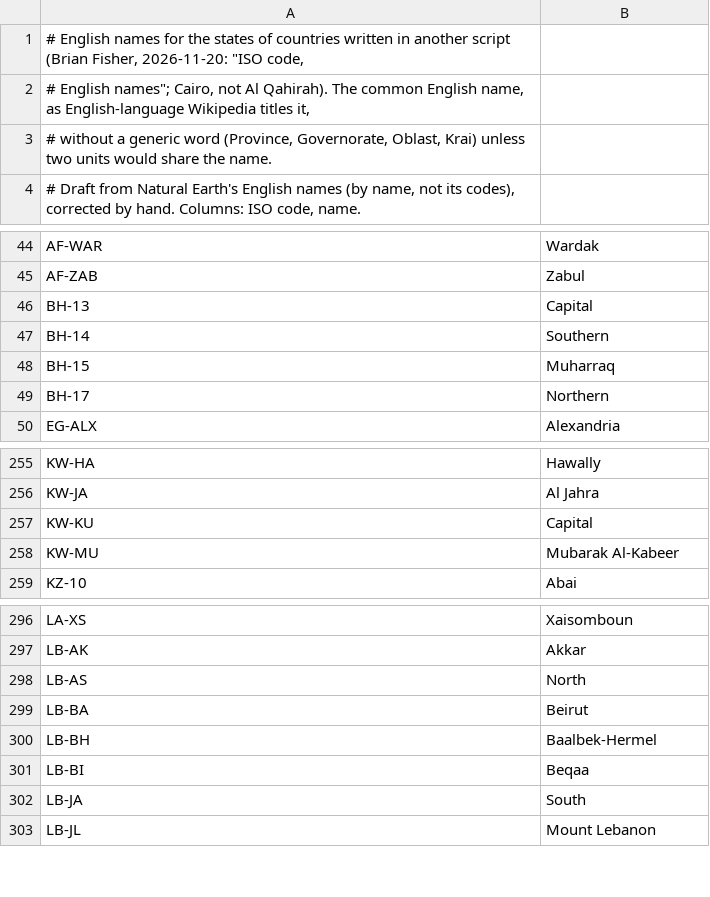
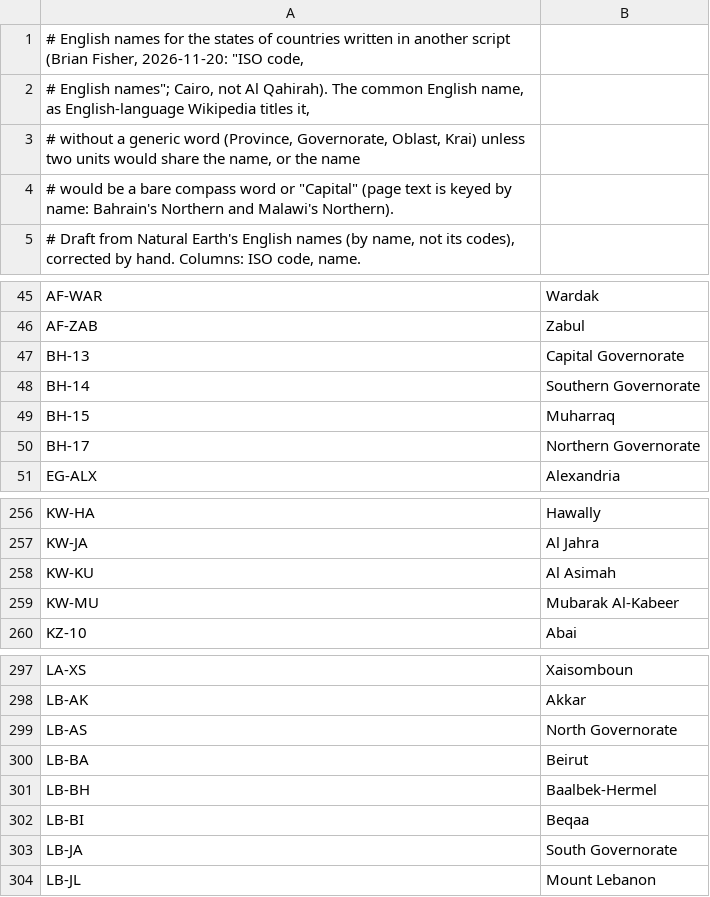
Before and after one commit to calacademy-research/antweb, a TSV file: tools/place/english_names.tsv, drawn as a sheet; only a part is shown, gaps mark what is left out.

```diff
--- a/tools/place/english_names.tsv
+++ b/tools/place/english_names.tsv
@@ -2,3 +2,4 @@
 # English names"; Cairo, not Al Qahirah). The common English name, as English-language Wikipedia titles it,
-# without a generic word (Province, Governorate, Oblast, Krai) unless two units would share the name.
+# without a generic word (Province, Governorate, Oblast, Krai) unless two units would share the name, or the name
+# would be a bare compass word or "Capital" (page text is keyed by name: Bahrain's Northern and Malawi's Northern).
 # Draft from Natural Earth's English names (by name, not its codes), corrected by hand. Columns: ISO code, name.
@@ -45,6 +46,6 @@ AF-WAR	Wardak
 AF-ZAB	Zabul
-BH-13	Capital
-BH-14	Southern
+BH-13	Capital Governorate
+BH-14	Southern Governorate
 BH-15	Muharraq
-BH-17	Northern
+BH-17	Northern Governorate
 EG-ALX	Alexandria
@@ -256,3 +257,3 @@ KW-HA	Hawally
 KW-JA	Al Jahra
-KW-KU	Capital
+KW-KU	Al Asimah
 KW-MU	Mubarak Al-Kabeer
@@ -297,3 +298,3 @@ LA-XS	Xaisomboun
 LB-AK	Akkar
-LB-AS	North
+LB-AS	North Governorate
 LB-BA	Beirut
@@ -301,3 +302,3 @@ LB-BH	Baalbek-Hermel
 LB-BI	Beqaa
-LB-JA	South
+LB-JA	South Governorate
 LB-JL	Mount Lebanon
```
Also changed, not shown: 2 other files.
